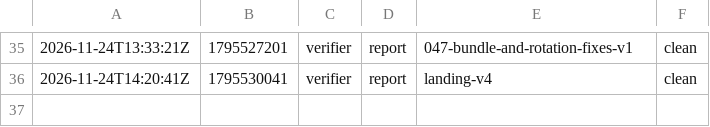
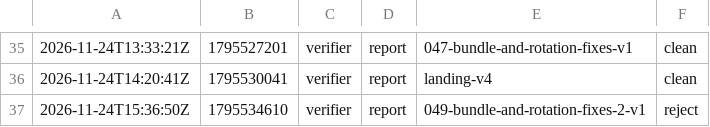
Before and after one commit to br1anchen/open-pstack, a TSV file: events/verifier-g0.tsv, drawn as a sheet; only a part is shown, gaps mark what is left out.

Commit message:
kitchen: verifier publishes 2 files
Co-authored-by: Brian Chen <brianchen8990@gmail.com>

```diff
--- a/events/verifier-g0.tsv
+++ b/events/verifier-g0.tsv
@@ -36 +36,2 @@
 2026-11-24T14:20:41Z	1795530041	verifier	report	landing-v4	clean
+2026-11-24T15:36:50Z	1795534610	verifier	report	049-bundle-and-rotation-fixes-2-v1	reject
```
Also changed, not shown: 1 other file.
